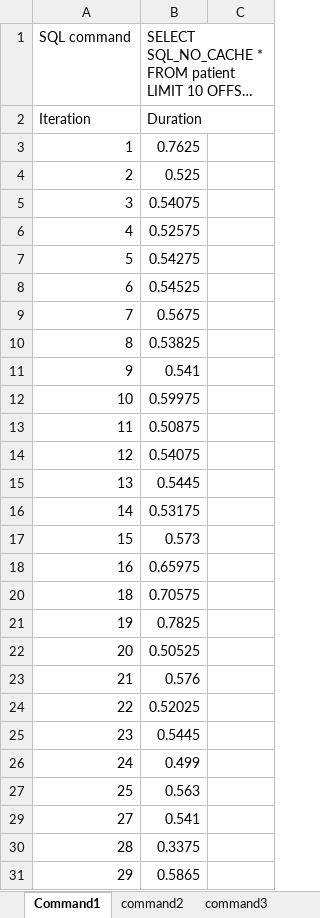
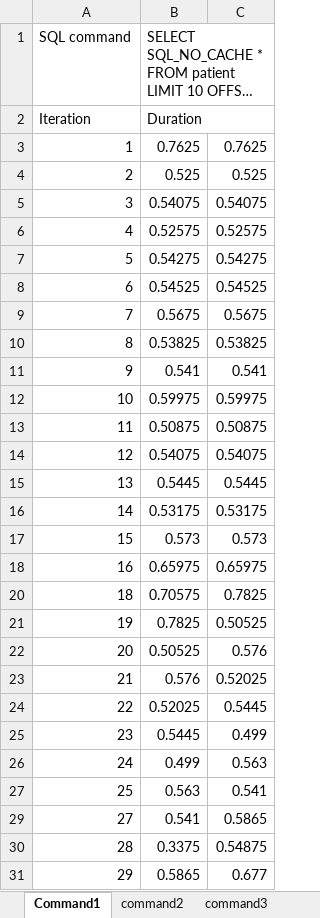
Before and after one commit to namhoangg/DB2, an Excel workbook: durationsMySQLcommandlineclient.xlsx, sheet Command1, drawn as a sheet; only a part is shown; long unchanged cells end in …; values as stored, in another font and other column widths than the file's, no borders; charts and pictures not drawn; the diff covers the shown part only; the diff names each change by its address in the sheet, - before the commit and + after, or states it on an @@ line.

Commit message:
add file excel for MYSQL command line

```diff
--- a/durationsMySQLcommandlineclient.xlsx (sheet Command1)
+++ b/durationsMySQLcommandlineclient.xlsx (sheet Command1)
-C3: (empty)
+C3: 0.7625
-C4: (empty)
+C4: 0.525
-C5: (empty)
+C5: 0.54075
-C6: (empty)
+C6: 0.52575
-C7: (empty)
+C7: 0.54275
-C8: (empty)
+C8: 0.54525
-C9: (empty)
+C9: 0.5675
-C10: (empty)
+C10: 0.53825
-C11: (empty)
+C11: 0.541
-C12: (empty)
+C12: 0.59975
-C13: (empty)
+C13: 0.50875
-C14: (empty)
+C14: 0.54075
-C15: (empty)
+C15: 0.5445
-C16: (empty)
+C16: 0.53175
-C17: (empty)
+C17: 0.573
-C18: (empty)
+C18: 0.65975
-C20: (empty)
+C20: 0.7825
-C21: (empty)
+C21: 0.50525
-C22: (empty)
+C22: 0.576
-C23: (empty)
+C23: 0.52025
-C24: (empty)
+C24: 0.5445
-C25: (empty)
+C25: 0.499
-C26: (empty)
+C26: 0.563
-C27: (empty)
+C27: 0.541
-C29: (empty)
+C29: 0.5865
-C30: (empty)
+C30: 0.54875
-C31: (empty)
+C31: 0.677
```
Also changed, not shown: 72 edited cells elsewhere in this sheet, sheet command5, sheet command4, sheet command3, sheet command2, hidden cells, charts or pictures.
